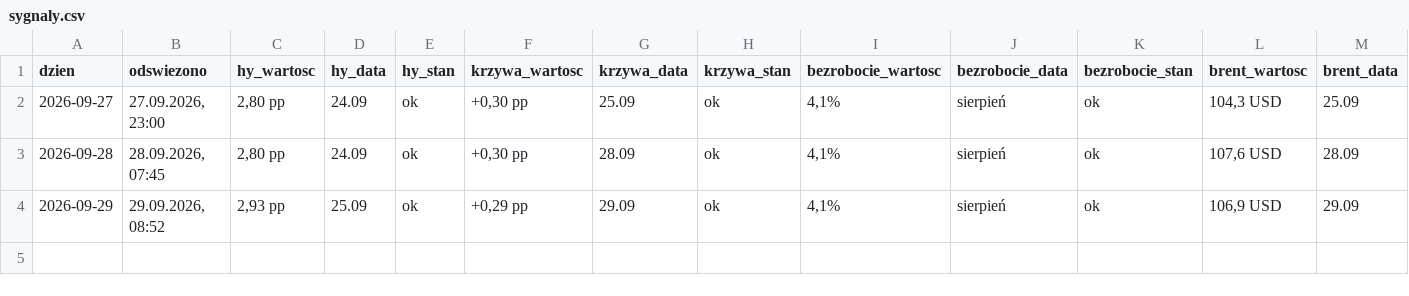
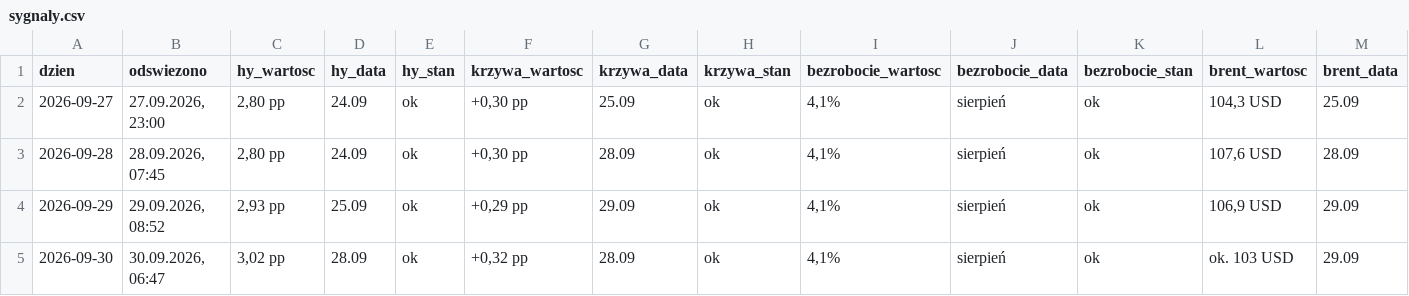
Before and after one commit to piotrgebala/radar-makro, a CSV file: sygnaly.csv, drawn as a sheet; only a part is shown; rows hold the shown columns only; the diff names each change by its address in the sheet, - before the commit and + after, or states it on an @@ line.

```diff
--- a/sygnaly.csv
+++ b/sygnaly.csv
+row 5: 2026-09-30 | 30.09.2026, 06:47 | 3,02 pp | 28.09 | ok | +0,32 pp | 28.09 | ok | 4,1% | sierpień | ok | ok. 103 USD | 29.09
```
Also changed, not shown: wiadomosci.csv, 1 other file.
